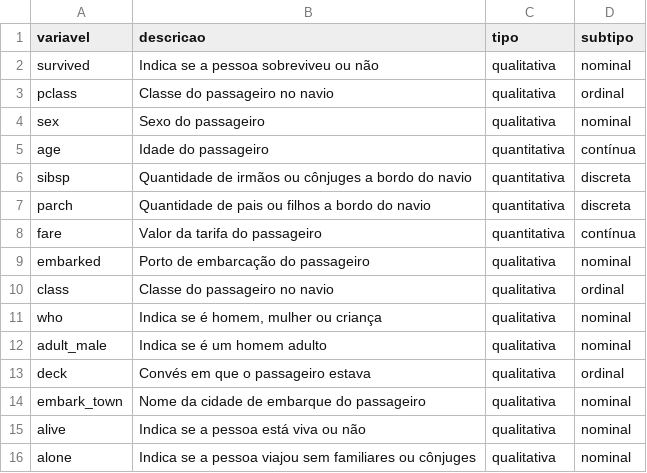
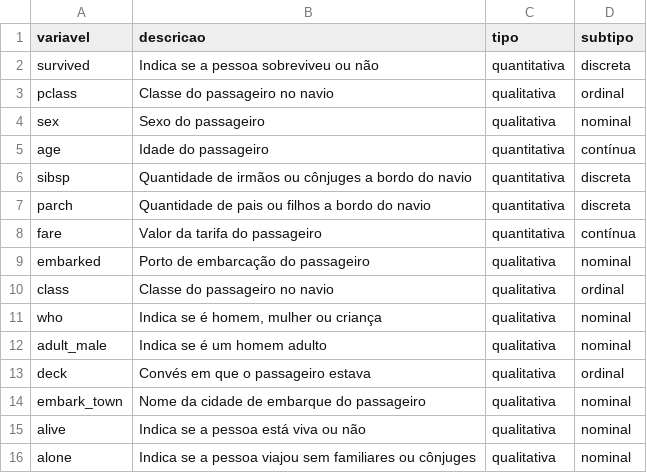
Before and after one commit to simires/avanti-bootcamp-cdd, a CSV file: data/external/dictionary.csv, drawn as a sheet.

Commit message:
fix: corrige classificação de uma variável no dicionário e elimina a exclusão de linhas no dataset (#2)

```diff
--- a/data/external/dictionary.csv
+++ b/data/external/dictionary.csv
@@ -1,3 +1,3 @@
 variavel,descricao,tipo,subtipo
-survived,Indica se a pessoa sobreviveu ou não,qualitativa,nominal
+survived,Indica se a pessoa sobreviveu ou não,quantitativa,discreta
 pclass,Classe do passageiro no navio,qualitativa,ordinal
```
Also changed, not shown: 2 other files.
